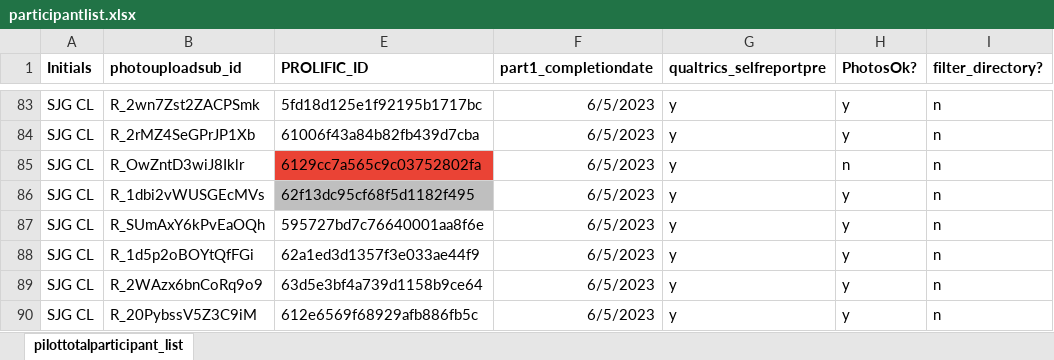
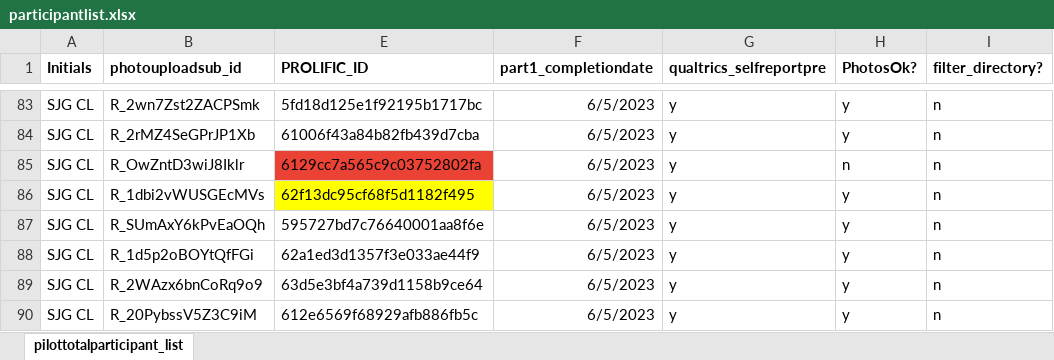
Before and after one commit to fareri-lab/Rejection_Choice, an Excel workbook: participantlist.xlsx, sheet pilottotalparticipant_list, drawn as a sheet; only a part is shown, gaps mark what is left out; values as stored, in another font and other column widths than the file's, no borders; conditional formats not drawn; the diff covers the shown part only; the diff names each change by its address in the sheet, - before the commit and + after, or states it on an @@ line.

Commit message:
MR- participant list

```diff
--- a/participantlist.xlsx (sheet pilottotalparticipant_list)
+++ b/participantlist.xlsx (sheet pilottotalparticipant_list)
-E86 fill: #BFBFBF
+E86 fill: #FFFF00
```
Also changed, not shown: 6 added rows, 3 edited cells and cell formats elsewhere in this sheet.
